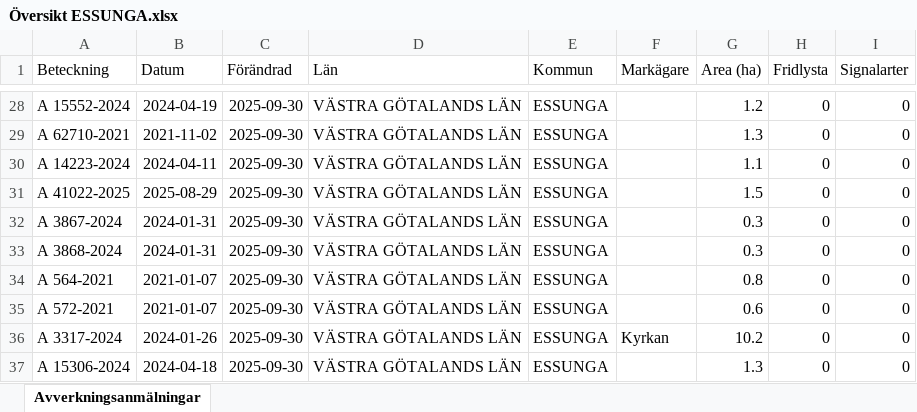
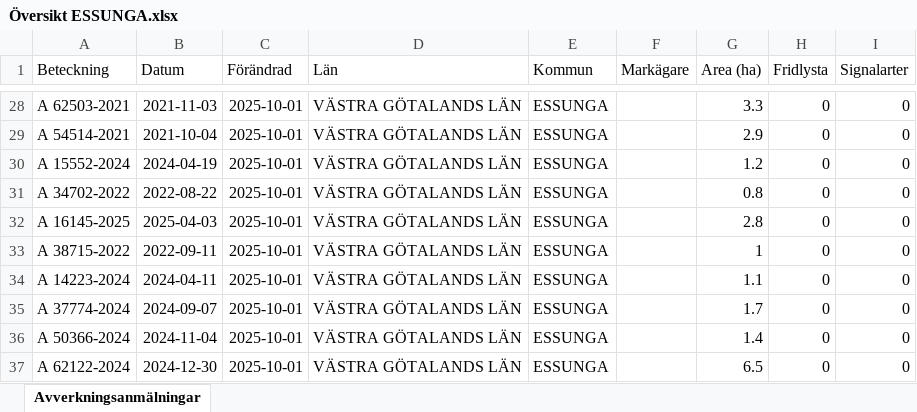
Before and after one commit to klasma/Logging_1445, an Excel workbook: Översikt ESSUNGA.xlsx, sheet Avverkningsanmälningar, drawn as a sheet; only a part is shown, gaps mark what is left out; values as stored, in another font and other column widths than the file's, no borders; the diff covers the shown part only; the diff names each change by its address in the sheet, - before the commit and + after, or states it on an @@ line.

```diff
--- a/Översikt ESSUNGA.xlsx (sheet Avverkningsanmälningar)
+++ b/Översikt ESSUNGA.xlsx (sheet Avverkningsanmälningar)
-A28 (Beteckning): A 15552-2024
+A28 (Beteckning): A 62503-2021
-B28 (Datum): 2024-04-19
+B28 (Datum): 2021-11-03
-C28:C37 (Förändrad): 2025-09-30
+C28:C37 (Förändrad): 2025-10-01
-G28 (Area (ha)): 1.2
+G28 (Area (ha)): 3.3
-A29 (Beteckning): A 62710-2021
+A29 (Beteckning): A 54514-2021
-B29 (Datum): 2021-11-02
+B29 (Datum): 2021-10-04
-G29 (Area (ha)): 1.3
+G29 (Area (ha)): 2.9
-A30 (Beteckning): A 14223-2024
+A30 (Beteckning): A 15552-2024
-B30 (Datum): 2024-04-11
+B30 (Datum): 2024-04-19
-G30 (Area (ha)): 1.1
+G30 (Area (ha)): 1.2
-A31 (Beteckning): A 41022-2025
+A31 (Beteckning): A 34702-2022
-B31 (Datum): 2025-08-29
+B31 (Datum): 2022-08-22
-G31 (Area (ha)): 1.5
+G31 (Area (ha)): 0.8
-A32 (Beteckning): A 3867-2024
+A32 (Beteckning): A 16145-2025
-B32 (Datum): 2024-01-31
+B32 (Datum): 2025-04-03
-G32 (Area (ha)): 0.3
+G32 (Area (ha)): 2.8
-A33 (Beteckning): A 3868-2024
+A33 (Beteckning): A 38715-2022
-B33 (Datum): 2024-01-31
+B33 (Datum): 2022-09-11
-G33 (Area (ha)): 0.3
+G33 (Area (ha)): 1
-A34 (Beteckning): A 564-2021
+A34 (Beteckning): A 14223-2024
-B34 (Datum): 2021-01-07
+B34 (Datum): 2024-04-11
-G34 (Area (ha)): 0.8
+G34 (Area (ha)): 1.1
-A35 (Beteckning): A 572-2021
+A35 (Beteckning): A 37774-2024
-B35 (Datum): 2021-01-07
+B35 (Datum): 2024-09-07
-G35 (Area (ha)): 0.6
+G35 (Area (ha)): 1.7
-A36 (Beteckning): A 3317-2024
+A36 (Beteckning): A 50366-2024
-B36 (Datum): 2024-01-26
+B36 (Datum): 2024-11-04
-F36 (Markägare): Kyrkan
+F36 (Markägare): (empty)
-G36 (Area (ha)): 10.2
+G36 (Area (ha)): 1.4
-A37 (Beteckning): A 15306-2024
+A37 (Beteckning): A 62122-2024
-B37 (Datum): 2024-04-18
+B37 (Datum): 2024-12-30
-G37 (Area (ha)): 1.3
+G37 (Area (ha)): 6.5
```
Also changed, not shown: 359 edited cells elsewhere in this sheet, artfynd/A 3563-2024 artfynd.xlsx, 5 other files.
